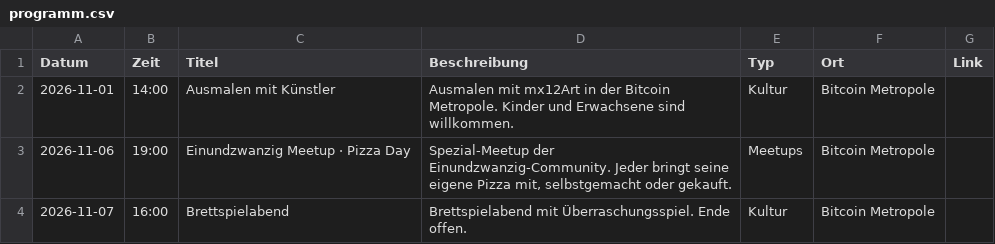
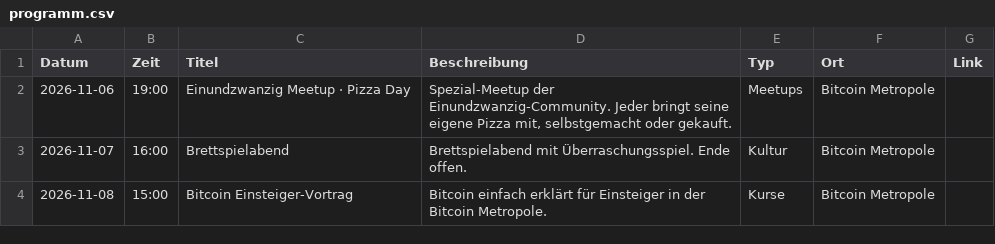
Before and after one commit to Razue/bitcoin_metropole_kempten, a CSV file: programm.csv, drawn as a sheet; only a part is shown; the shorter side is filled out with more unchanged rows.

Commit message:
Abgelaufene Termine entfernt (02.11.)
Removed an event entry for Ausmalen mit Künstler.

```diff
--- a/programm.csv
+++ b/programm.csv
@@ -1,3 +1,2 @@
 Datum,Zeit,Titel,Beschreibung,Typ,Ort,Link
-2026-11-01,14:00,Ausmalen mit Künstler,"Ausmalen mit mx12Art in der Bitcoin Metropole. Kinder und Erwachsene sind willkommen.",Kultur,Bitcoin Metropole,
 2026-11-06,19:00,Einundzwanzig Meetup · Pizza Day,"Spezial-Meetup der Einundzwanzig-Community. Jeder bringt seine eigene Pizza mit, selbstgemacht oder gekauft.",Meetups,Bitcoin Metropole,
```
